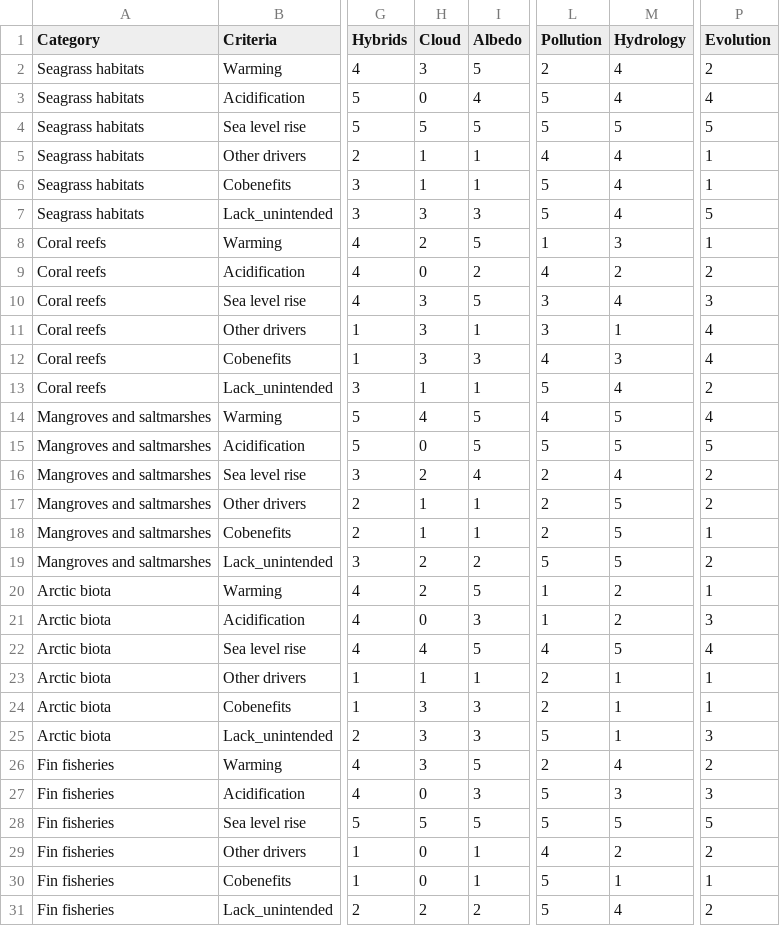
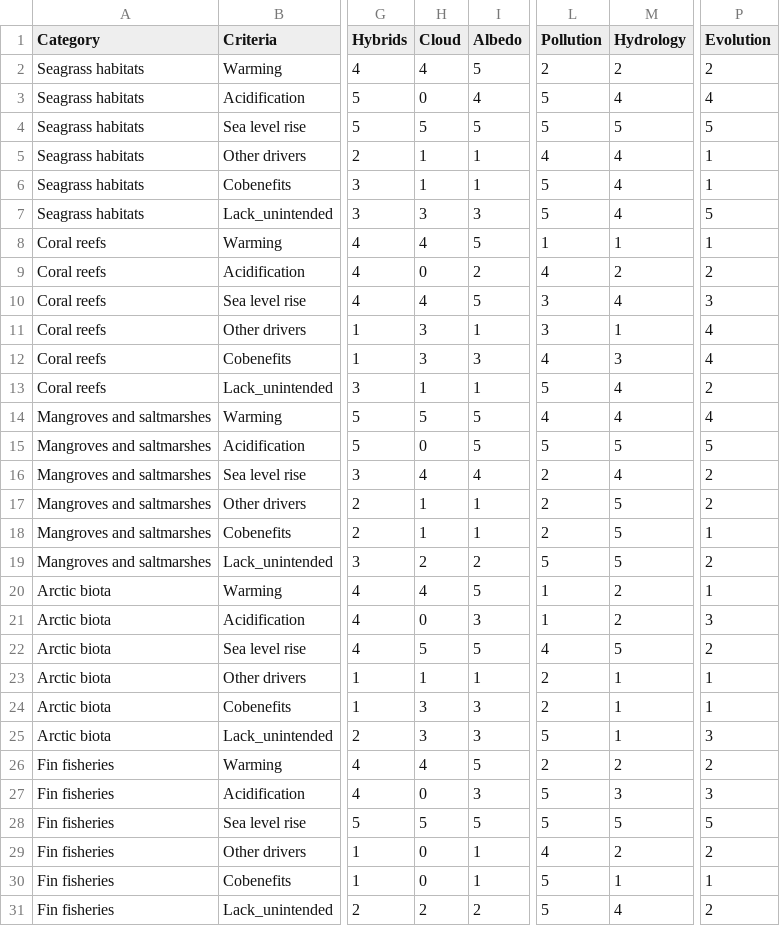
Before and after one commit to jiho/tosi, a CSV file: table_3.csv, drawn as a sheet; only a part is shown, gaps mark what is left out; the diff covers the shown part only; the diff names each change by its address in the sheet, - before the commit and + after, or states it on an @@ line.

```diff
--- a/table_3.csv
+++ b/table_3.csv
-H2 (Cloud): 3
+H2 (Cloud): 4
-M2 (Hydrology): 4
+M2 (Hydrology): 2
-H8 (Cloud): 2
+H8 (Cloud): 4
-M8 (Hydrology): 3
+M8 (Hydrology): 1
-H10 (Cloud): 3
+H10 (Cloud): 4
-H14 (Cloud): 4
+H14 (Cloud): 5
-M14 (Hydrology): 5
+M14 (Hydrology): 4
-H16 (Cloud): 2
+H16 (Cloud): 4
-H20 (Cloud): 2
+H20 (Cloud): 4
-H22 (Cloud): 4
+H22 (Cloud): 5
-P22 (Evolution): 4
+P22 (Evolution): 2
-H26 (Cloud): 3
+H26 (Cloud): 4
-M26 (Hydrology): 4
+M26 (Hydrology): 2
```
Also changed, not shown: 8 edited cells elsewhere in this file, table_1a.csv, table_1b.csv, 7 other files.
